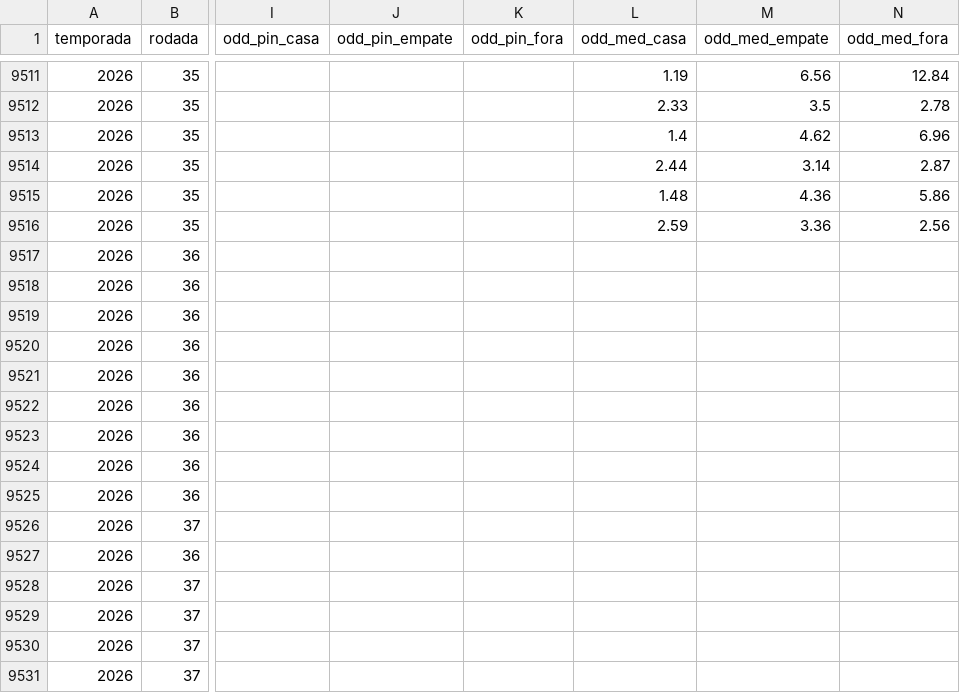
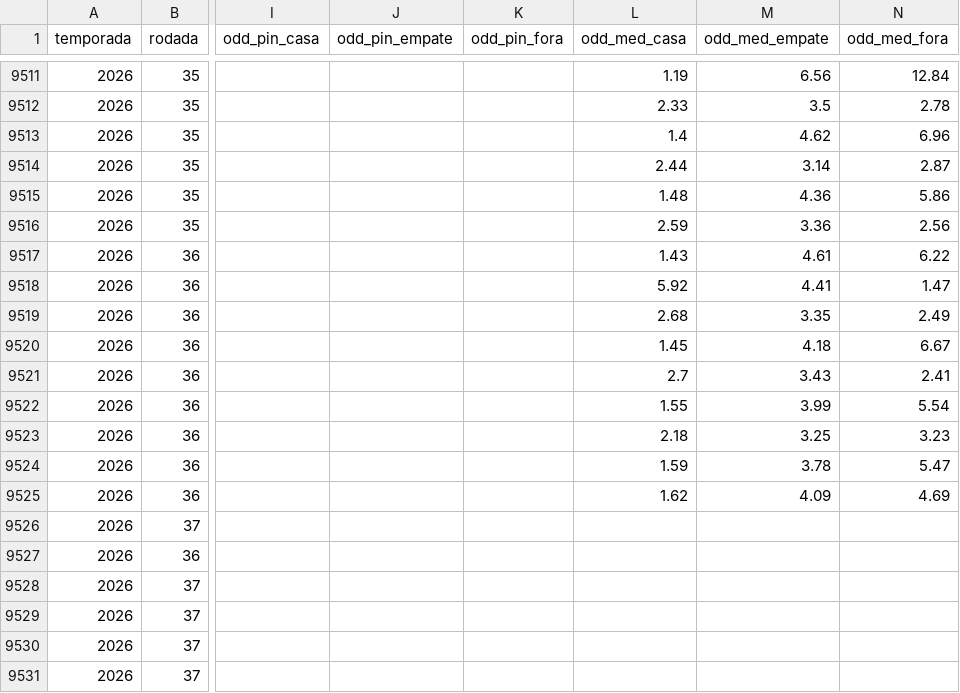
Before and after one commit to AndreiGitH/brasileirao-probabilidades, a CSV file: data/processed/jogos.csv, drawn as a sheet; only a part is shown, gaps mark what is left out; the diff names each change by its address in the sheet, - before the commit and + after, or states it on an @@ line.

```diff
--- a/data/processed/jogos.csv
+++ b/data/processed/jogos.csv
-L9517 (odd_med_casa): (empty)
+L9517 (odd_med_casa): 1.43
-M9517 (odd_med_empate): (empty)
+M9517 (odd_med_empate): 4.61
-N9517 (odd_med_fora): (empty)
+N9517 (odd_med_fora): 6.22
-L9518 (odd_med_casa): (empty)
+L9518 (odd_med_casa): 5.92
-M9518 (odd_med_empate): (empty)
+M9518 (odd_med_empate): 4.41
-N9518 (odd_med_fora): (empty)
+N9518 (odd_med_fora): 1.47
-L9519 (odd_med_casa): (empty)
+L9519 (odd_med_casa): 2.68
-M9519 (odd_med_empate): (empty)
+M9519 (odd_med_empate): 3.35
-N9519 (odd_med_fora): (empty)
+N9519 (odd_med_fora): 2.49
-L9520 (odd_med_casa): (empty)
+L9520 (odd_med_casa): 1.45
-M9520 (odd_med_empate): (empty)
+M9520 (odd_med_empate): 4.18
-N9520 (odd_med_fora): (empty)
+N9520 (odd_med_fora): 6.67
-L9521 (odd_med_casa): (empty)
+L9521 (odd_med_casa): 2.7
-M9521 (odd_med_empate): (empty)
+M9521 (odd_med_empate): 3.43
-N9521 (odd_med_fora): (empty)
+N9521 (odd_med_fora): 2.41
-L9522 (odd_med_casa): (empty)
+L9522 (odd_med_casa): 1.55
-M9522 (odd_med_empate): (empty)
+M9522 (odd_med_empate): 3.99
-N9522 (odd_med_fora): (empty)
+N9522 (odd_med_fora): 5.54
-L9523 (odd_med_casa): (empty)
+L9523 (odd_med_casa): 2.18
-M9523 (odd_med_empate): (empty)
+M9523 (odd_med_empate): 3.25
-N9523 (odd_med_fora): (empty)
+N9523 (odd_med_fora): 3.23
-L9524 (odd_med_casa): (empty)
+L9524 (odd_med_casa): 1.59
-M9524 (odd_med_empate): (empty)
+M9524 (odd_med_empate): 3.78
-N9524 (odd_med_fora): (empty)
+N9524 (odd_med_fora): 5.47
-L9525 (odd_med_casa): (empty)
+L9525 (odd_med_casa): 1.62
-M9525 (odd_med_empate): (empty)
+M9525 (odd_med_empate): 4.09
-N9525 (odd_med_fora): (empty)
+N9525 (odd_med_fora): 4.69
```
Also changed, not shown: 5 other files.
